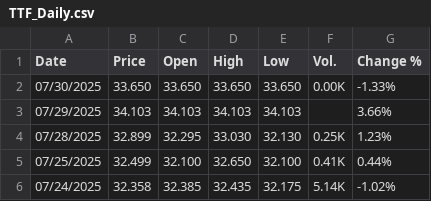
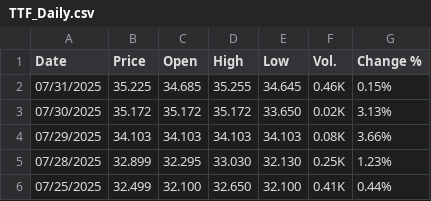
Before and after one commit to rileyhaas25/nat_gas_dashboard, a CSV file: TTF_Daily.csv, drawn as a sheet; only a part is shown; the shorter side is filled out with more unchanged rows.

Commit message:
update prices

```diff
--- a/TTF_Daily.csv
+++ b/TTF_Daily.csv
@@ -1,4 +1,5 @@
 "Date","Price","Open","High","Low","Vol.","Change %"
-"07/30/2025","33.650","33.650","33.650","33.650","0.00K","-1.33%"
-"07/29/2025","34.103","34.103","34.103","34.103","","3.66%"
+"07/31/2025","35.225","34.685","35.255","34.645","0.46K","0.15%"
+"07/30/2025","35.172","35.172","35.172","33.650","0.02K","3.13%"
+"07/29/2025","34.103","34.103","34.103","34.103","0.08K","3.66%"
 "07/28/2025","32.899","32.295","33.030","32.130","0.25K","1.23%"
```
Also changed, not shown: HenryHub_Daily.csv, JKM_Daily.csv, 1 other file.
